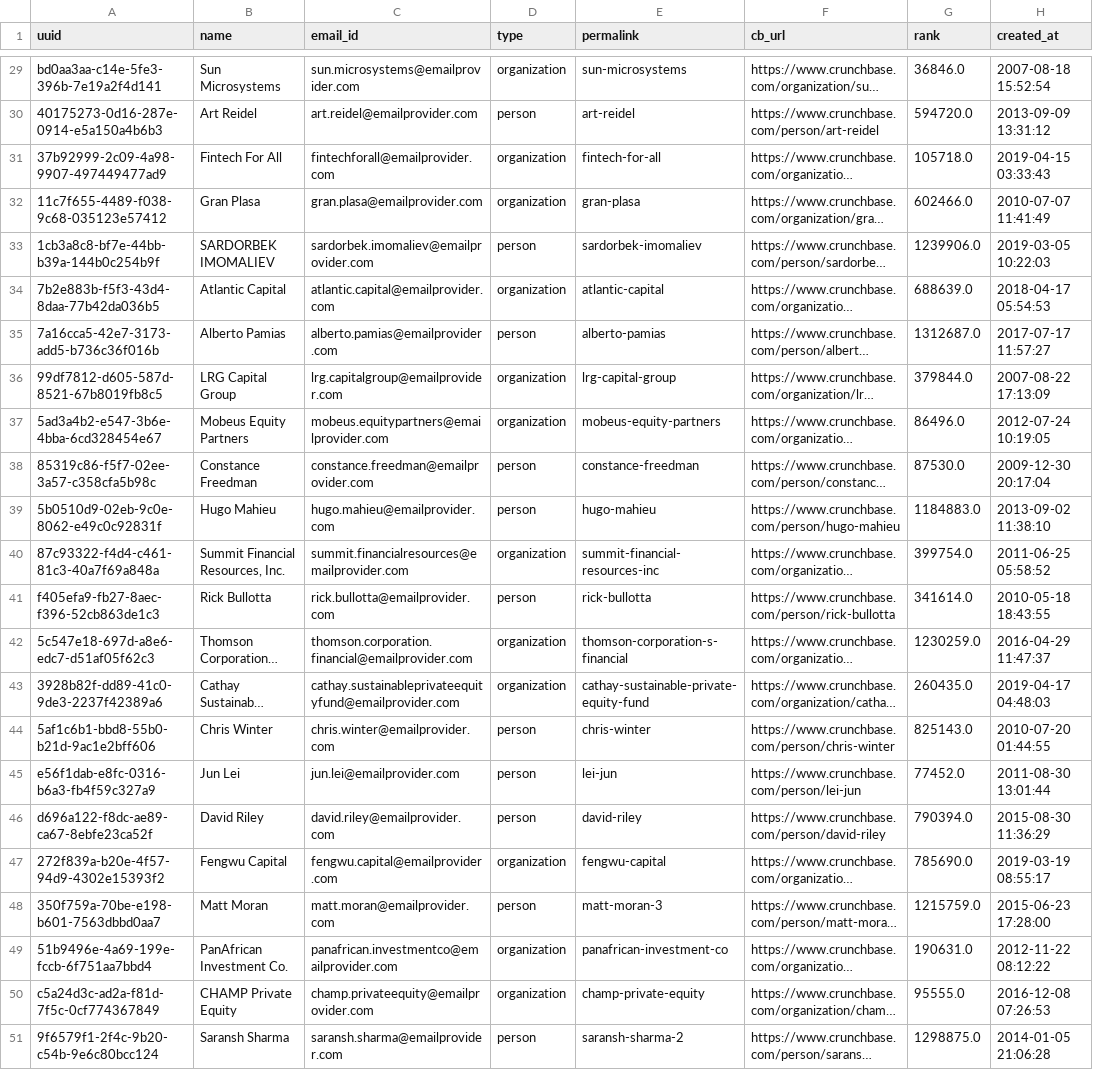
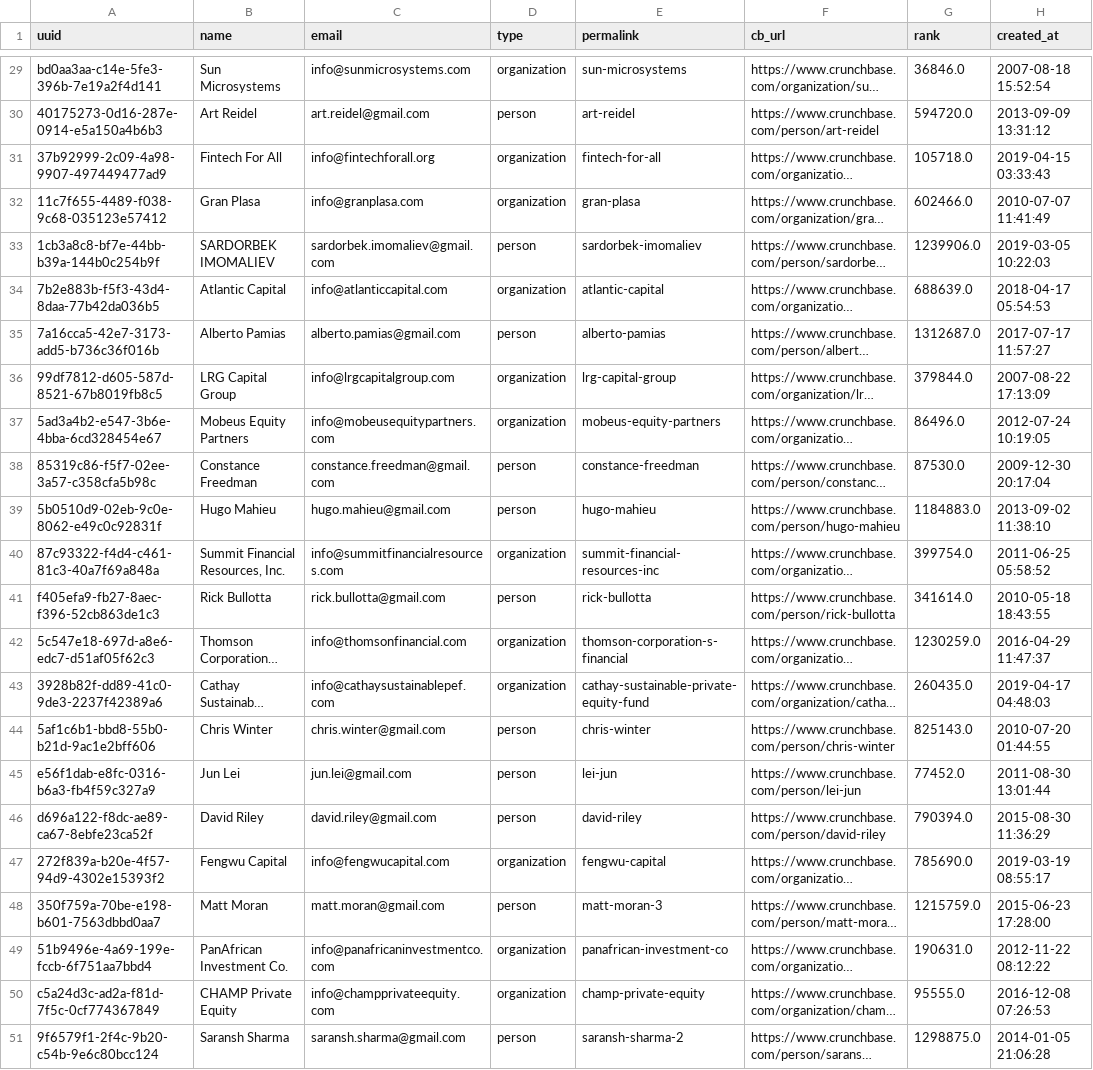
Before and after one commit to sudoanupriya/StartupReccomender, a CSV file: data/Investors.csv, drawn as a sheet; only a part is shown, gaps mark what is left out; long unchanged cells end in …; the diff covers the shown part only; the diff names each change by its address in the sheet, - before the commit and + after, or states it on an @@ line.

Commit message:
retrieve based on email

```diff
--- a/data/Investors.csv
+++ b/data/Investors.csv
-C1: email_id
+C1: email
-C29 (email): sun.microsystems@emailprovider.com
+C29 (email): info@sunmicrosystems.com
-C30 (email): art.reidel@emailprovider.com
+C30 (email): art.reidel@gmail.com
-C31 (email): fintechforall@emailprovider.com
+C31 (email): info@fintechforall.org
-C32 (email): gran.plasa@emailprovider.com
+C32 (email): info@granplasa.com
-C33 (email): sardorbek.imomaliev@emailprovider.com
+C33 (email): sardorbek.imomaliev@gmail.com
-C34 (email): atlantic.capital@emailprovider.com
+C34 (email): info@atlanticcapital.com
-C35 (email): alberto.pamias@emailprovider.com
+C35 (email): alberto.pamias@gmail.com
-C36 (email): lrg.capitalgroup@emailprovider.com
+C36 (email): info@lrgcapitalgroup.com
-C37 (email): mobeus.equitypartners@emailprovider.com
+C37 (email): info@mobeusequitypartners.com
-C38 (email): constance.freedman@emailprovider.com
+C38 (email): constance.freedman@gmail.com
-C39 (email): hugo.mahieu@emailprovider.com
+C39 (email): hugo.mahieu@gmail.com
-C40 (email): summit.financialresources@emailprovider.com
+C40 (email): info@summitfinancialresources.com
-C41 (email): rick.bullotta@emailprovider.com
+C41 (email): rick.bullotta@gmail.com
-C42 (email): thomson.corporation.financial@emailprovider.com
+C42 (email): info@thomsonfinancial.com
-C43 (email): cathay.sustainableprivateequityfund@emailprovider.com
+C43 (email): info@cathaysustainablepef.com
-C44 (email): chris.winter@emailprovider.com
+C44 (email): chris.winter@gmail.com
-C45 (email): jun.lei@emailprovider.com
+C45 (email): jun.lei@gmail.com
-C46 (email): david.riley@emailprovider.com
+C46 (email): david.riley@gmail.com
-C47 (email): fengwu.capital@emailprovider.com
+C47 (email): info@fengwucapital.com
-C48 (email): matt.moran@emailprovider.com
+C48 (email): matt.moran@gmail.com
-C49 (email): panafrican.investmentco@emailprovider.com
+C49 (email): info@panafricaninvestmentco.com
-C50 (email): champ.privateequity@emailprovider.com
+C50 (email): info@champprivateequity.com
-C51 (email): saransh.sharma@emailprovider.com
+C51 (email): saransh.sharma@gmail.com
```
Also changed, not shown: 27 edited cells elsewhere in this file, data/investments.csv, data/organizations.csv, 11 other files.
